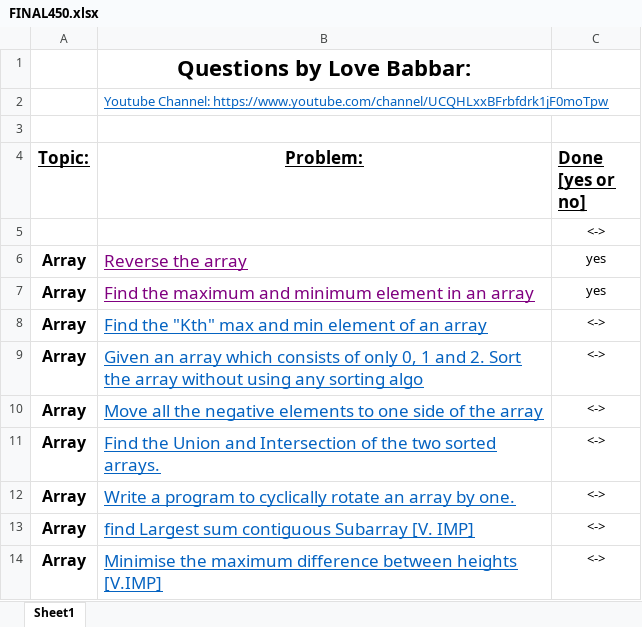
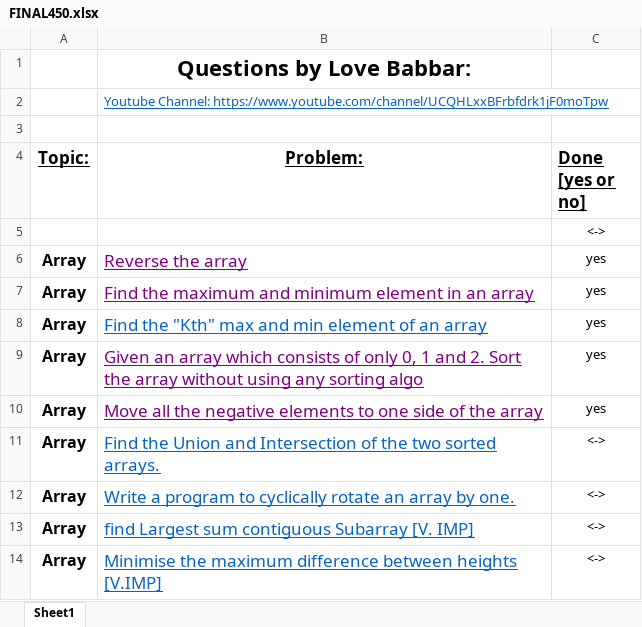
Before and after one commit to satye1809/450questions, an Excel workbook: FINAL450.xlsx, sheet Sheet1, drawn as a sheet; only a part is shown; values as stored, in another font and other column widths than the file's, no borders; the diff names each change by its address in the sheet, - before the commit and + after, or states it on an @@ line.

```diff
--- a/FINAL450.xlsx (sheet Sheet1)
+++ b/FINAL450.xlsx (sheet Sheet1)
-C8:C10 (Done [yes or no]): <->
+C8:C10 (Done [yes or no]): yes
-B9:B10 text colour: #0563C1
+B9:B10 text colour: #800080
```
Also changed, not shown: 2 other files.
